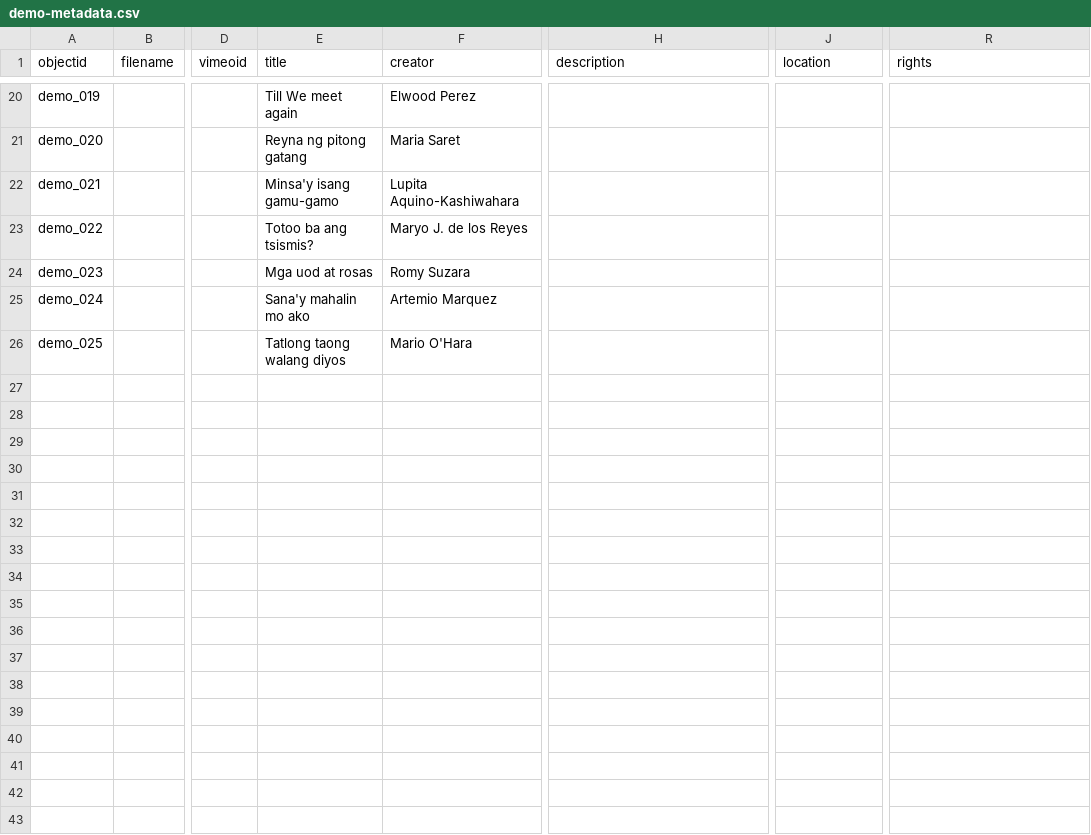
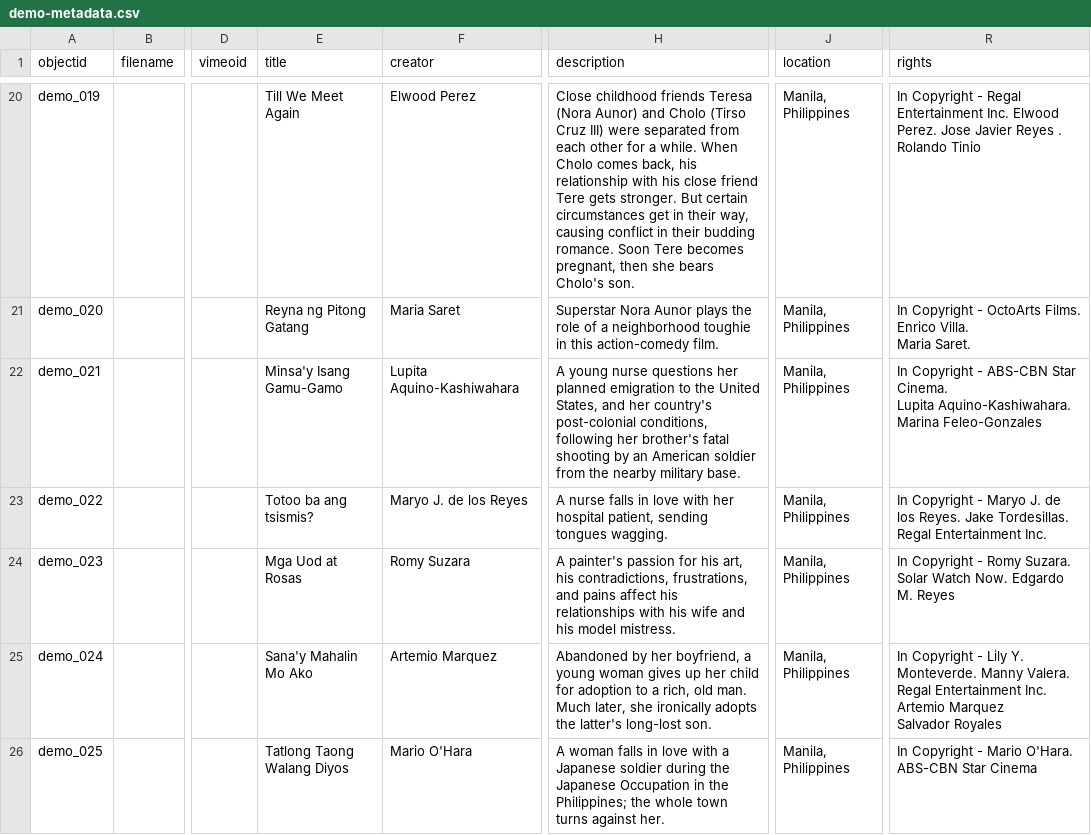
Before and after one commit to cyvjk26/nora-aunor, a CSV file: _data/demo-metadata.csv, drawn as a sheet; only a part is shown, gaps mark what is left out; ↵ is a line break in a cell; the diff covers the shown part only; the diff names each change by its address in the sheet, - before the commit and + after, or states it on an @@ line.

```diff
--- a/_data/demo-metadata.csv
+++ b/_data/demo-metadata.csv
-E20 (title): Till We meet again
+E20 (title): Till We Meet Again
-H20 (description): (empty)
+H20 (description): Close childhood friends Teresa (Nora Aunor) and Cholo (Tirso Cruz III) were separated from each other for a while. When Cholo comes back, his relationship with his close friend Tere gets stronger. But certain circumstances get in their way, causing conflict in their budding romance. Soon Tere becomes pregnant, then she bears Cholo's son.
-J20:J26 (location): (empty)
+J20:J26 (location): Manila, Philippines
-R20 (rights): (empty)
+R20 (rights): In Copyright - Regal Entertainment Inc. Elwood Perez. Jose Javier Reyes . Rolando Tinio
-E21 (title): Reyna ng pitong gatang
+E21 (title): Reyna ng Pitong Gatang
-H21 (description): (empty)
+H21 (description): Superstar Nora Aunor plays the role of a neighborhood toughie in this action-comedy film.
-R21 (rights): (empty)
+R21 (rights): In Copyright - OctoArts Films. Enrico Villa. ↵ Maria Saret.
-E22 (title): Minsa'y isang gamu-gamo
+E22 (title): Minsa'y Isang Gamu-Gamo
-H22 (description): (empty)
+H22 (description): A young nurse questions her planned emigration to the United States, and her country's post-colonial conditions, following her brother's fatal shooting by an American soldier from the nearby military base.
-R22 (rights): (empty)
+R22 (rights): In Copyright - ABS-CBN Star Cinema. ↵ Lupita Aquino-Kashiwahara. Marina Feleo-Gonzales
-H23 (description): (empty)
+H23 (description): A nurse falls in love with her hospital patient, sending tongues wagging.
-R23 (rights): (empty)
+R23 (rights): In Copyright - Maryo J. de los Reyes. Jake Tordesillas. Regal Entertainment Inc.
-E24 (title): Mga uod at rosas
+E24 (title): Mga Uod at Rosas
-H24 (description): (empty)
+H24 (description): A painter's passion for his art, his contradictions, frustrations, and pains affect his relationships with his wife and his model mistress.
-R24 (rights): (empty)
+R24 (rights): In Copyright - Romy Suzara. Solar Watch Now. Edgardo M. Reyes
-E25 (title): Sana'y mahalin mo ako
+E25 (title): Sana'y Mahalin Mo Ako
-H25 (description): (empty)
+H25 (description): Abandoned by her boyfriend, a young woman gives up her child for adoption to a rich, old man. Much later, she ironically adopts the latter's long-lost son.
-R25 (rights): (empty)
+R25 (rights): In Copyright - Lily Y. Monteverde. Manny Valera. Regal Entertainment Inc. Artemio Marquez ↵ Salvador Royales
-E26 (title): Tatlong taong walang diyos
+E26 (title): Tatlong Taong Walang Diyos
-H26 (description): (empty)
+H26 (description): A woman falls in love with a Japanese soldier during the Japanese Occupation in the Philippines; the whole town turns against her.
-R26 (rights): (empty)
+R26 (rights): In Copyright - Mario O'Hara. ABS-CBN Star Cinema
```
Also changed, not shown: 40 edited cells elsewhere in this file.
